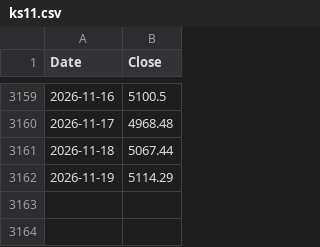
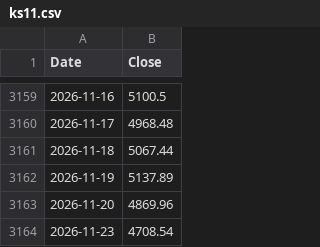
Before and after one commit to dawunkim93-eng/box-monitor, a CSV file: data/ks11.csv, drawn as a sheet; only a part is shown, gaps mark what is left out.

```diff
--- a/data/ks11.csv
+++ b/data/ks11.csv
@@ -3161,2 +3161,4 @@ Date,Close
 2026-11-18,5067.44
-2026-11-19,5114.29
+2026-11-19,5137.89
+2026-11-20,4869.96
+2026-11-23,4708.54
```
Also changed, not shown: data/ks11_ohlc.csv, 4 other files.
